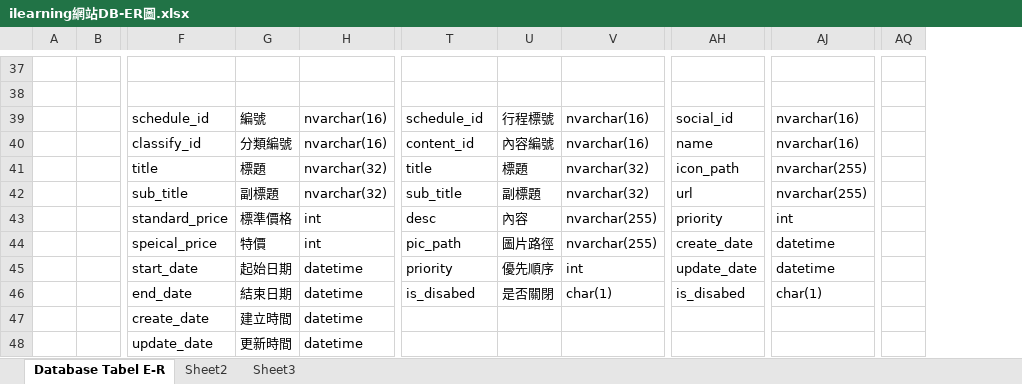
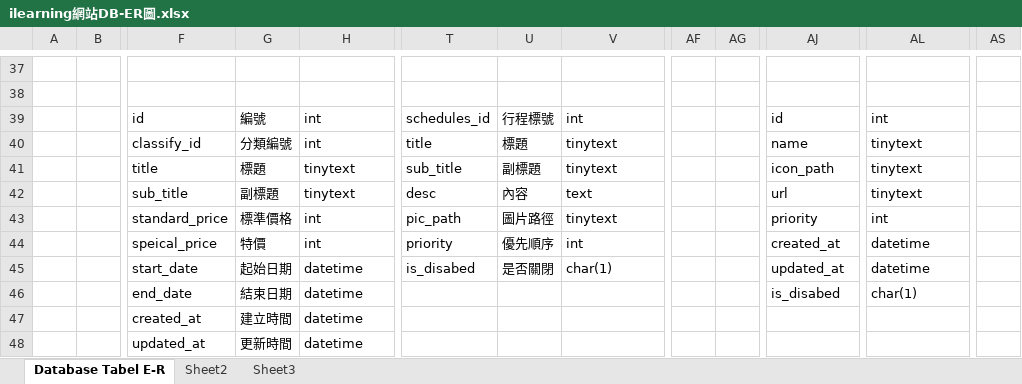
Before and after one commit to ilearning66/TravelAgency, an Excel workbook: ilearning網站DB-ER圖.xlsx, sheet Database Tabel E-R, drawn as a sheet; only a part is shown, gaps mark what is left out; values as stored, in another font and other column widths than the file's, no cell formats; removed rows and columns are numbered as before the commit, all else as after; rows hold the shown columns only; the diff covers the shown part only; the diff names each change by its address in the sheet, - before the commit and + after, or states it on an @@ line.

```diff
--- a/ilearning網站DB-ER圖.xlsx (sheet Database Tabel E-R)
+++ b/ilearning網站DB-ER圖.xlsx (sheet Database Tabel E-R)
+column AF, empty
+column AG, empty
-column AQ, empty
+column AS, empty
-F39: schedule_id
+F39: id
-H39: nvarchar(16)
+H39: int
-T39: schedule_id
+T39: schedules_id
-V39: nvarchar(16)
+V39: int
-AJ39: social_id
+AJ39: id
-AL39: nvarchar(16)
+AL39: int
-row 40:  |  | classify_id | 分類編號 | nvarchar(16) | content_id | 內容編號 | nvarchar(16) | name | nvarchar(16)
+row 40:  |  | classify_id | 分類編號 | int | title | 標題 | tinytext |  |  | name | tinytext
-H41: nvarchar(32)
+H41: tinytext
-T41: title
+T41: sub_title
-U41: 標題
+U41: 副標題
-V41: nvarchar(32)
+V41: tinytext
-AL41: nvarchar(255)
+AL41: tinytext
-row 42:  |  | sub_title | 副標題 | nvarchar(32) | sub_title | 副標題 | nvarchar(32) | url | nvarchar(255)
+row 42:  |  | sub_title | 副標題 | tinytext | desc | 內容 | text |  |  | url | tinytext
-T43: desc
+T43: pic_path
-U43: 內容
+U43: 圖片路徑
-V43: nvarchar(255)
+V43: tinytext
-T44: pic_path
+T44: priority
-U44: 圖片路徑
+U44: 優先順序
-V44: nvarchar(255)
+V44: int
-AJ44: create_date
+AJ44: created_at
-T45: priority
+T45: is_disabed
-U45: 優先順序
+U45: 是否關閉
-V45: int
+V45: char(1)
-AJ45: update_date
+AJ45: updated_at
-T46: is_disabed
+T46: (empty)
-U46: 是否關閉
+U46: (empty)
-V46: char(1)
+V46: (empty)
-F47: create_date
+F47: created_at
-F48: update_date
+F48: updated_at
```
Also changed, not shown: 26 added rows, 24 removed rows and 86 edited cells elsewhere in this sheet, cell formats.
